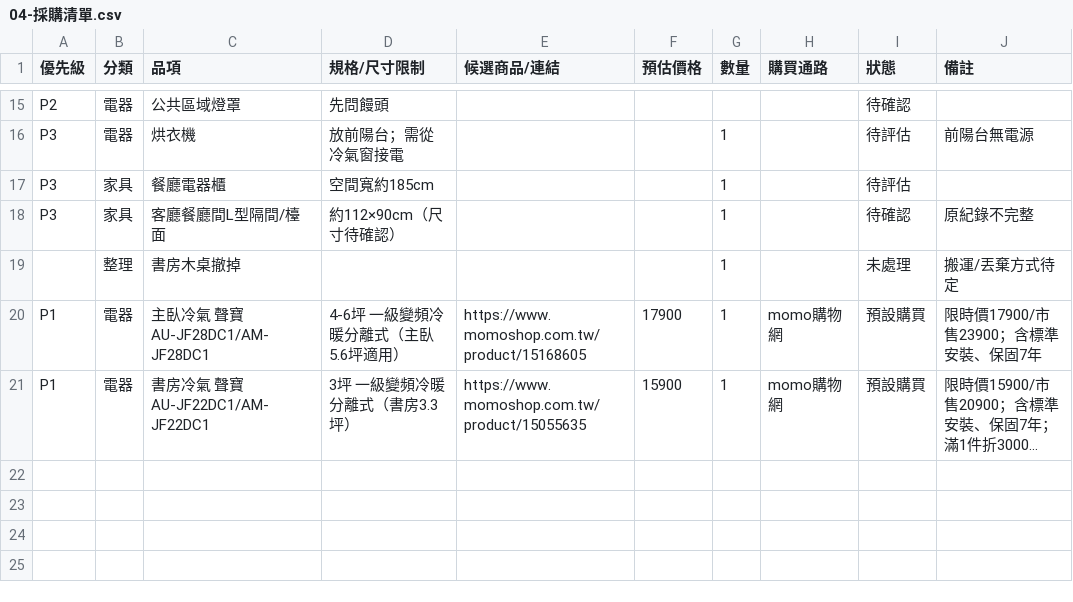
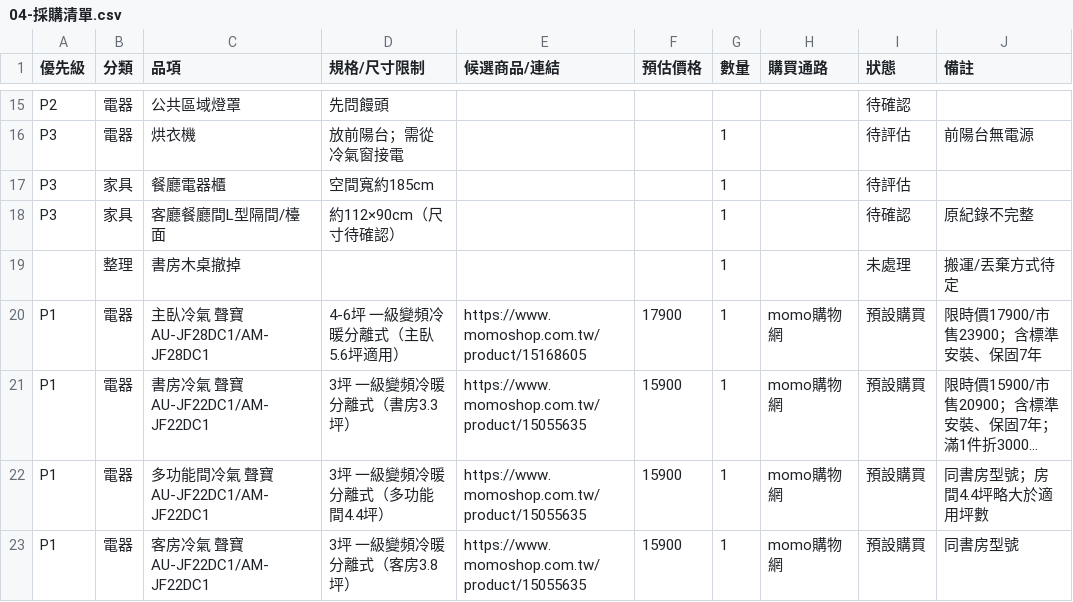
Before and after one commit to LockingWang/dorm-renovation, a CSV file: 04-採購清單.csv, drawn as a sheet; only a part is shown, gaps mark what is left out; long unchanged cells end in …; the diff names each change by its address in the sheet, - before the commit and + after, or states it on an @@ line.

```diff
--- a/04-採購清單.csv
+++ b/04-採購清單.csv
+row 22: P1 | 電器 | 多功能間冷氣 聲寶 AU-JF22DC1/AM-JF22DC1 | 3坪 一級變頻冷暖分離式（多功能間4.4坪） | https://www.momoshop.com.tw/product/15055635 | 15900 | 1 | momo購物網 | 預設購買 | 同書房型號；房間4.4坪略大於適用坪數
+row 23: P1 | 電器 | 客房冷氣 聲寶 AU-JF22DC1/AM-JF22DC1 | 3坪 一級變頻冷暖分離式（客房3.8坪） | https://www.momoshop.com.tw/product/15055635 | 15900 | 1 | momo購物網 | 預設購買 | 同書房型號
```
Also changed, not shown: 1 other file.
